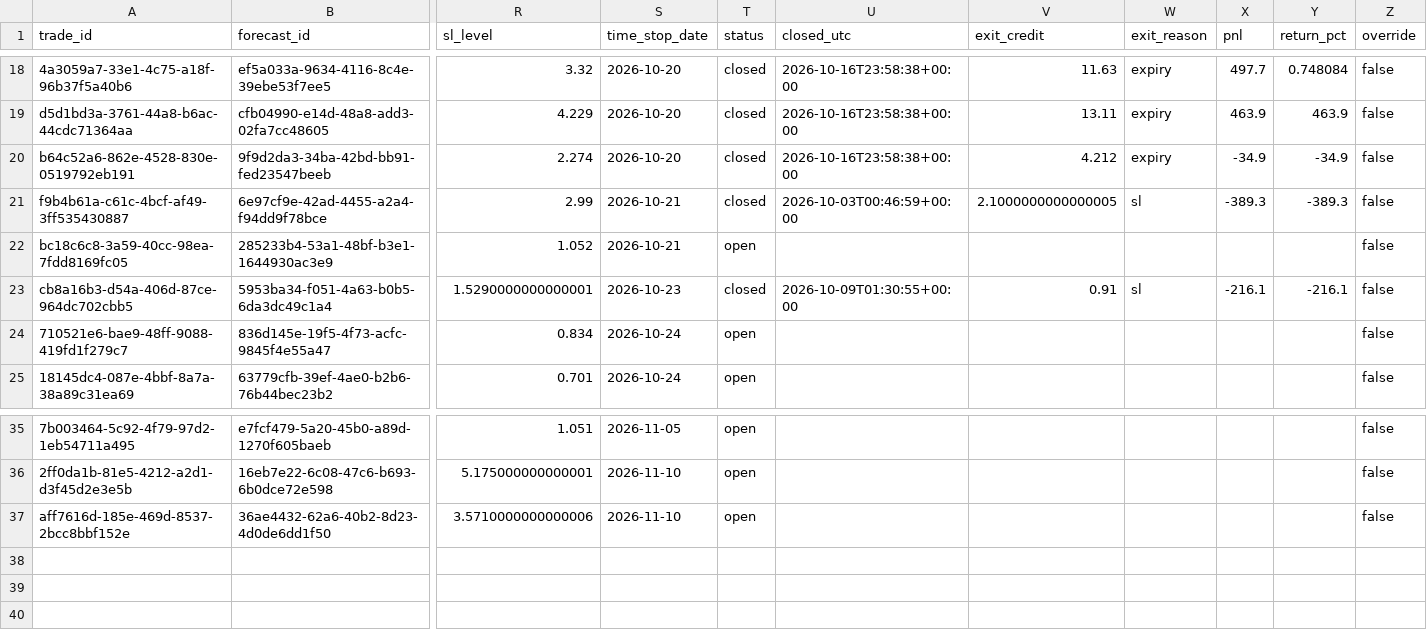
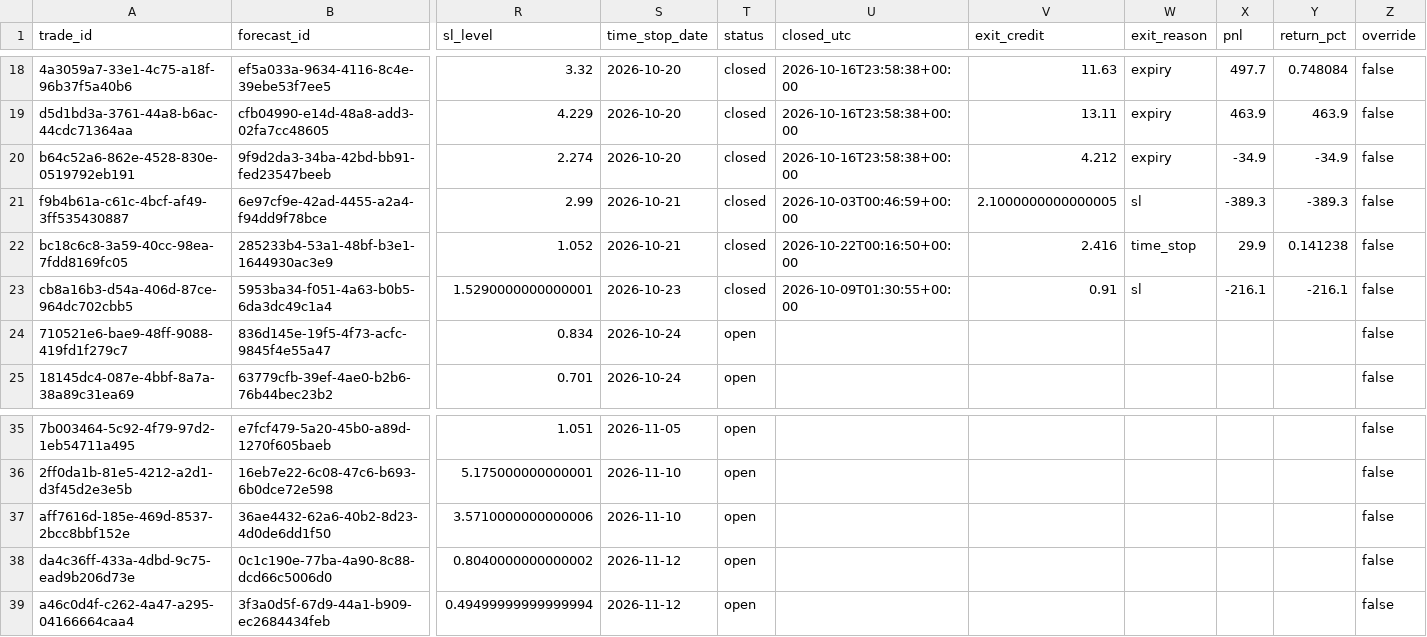
Before and after one commit to PandaGrdn/options_screener, a CSV file: data/trades.csv, drawn as a sheet; only a part is shown, gaps mark what is left out; rows hold the shown columns only; the diff names each change by its address in the sheet, - before the commit and + after, or states it on an @@ line.

```diff
--- a/data/trades.csv
+++ b/data/trades.csv
-T22 (status): open
+T22 (status): closed
-U22 (closed_utc): (empty)
+U22 (closed_utc): 2026-10-22T00:16:50+00:00
-V22 (exit_credit): (empty)
+V22 (exit_credit): 2.416
-W22 (exit_reason): (empty)
+W22 (exit_reason): time_stop
-X22 (pnl): (empty)
+X22 (pnl): 29.9
-Y22 (return_pct): (empty)
+Y22 (return_pct): 0.141238
+row 38: da4c36ff-433a-4dbd-9c75-ead9b206d73e | 0c1c190e-77ba-4a90-8c88-dcd66c5006d0 | 0.8040000000000002 | 2026-11-12 | open |  |  |  |  |  | false
+row 39: a46c0d4f-c262-4a47-a295-04166664caa4 | 3f3a0d5f-67d9-44a1-b909-ec2684434feb | 0.49499999999999994 | 2026-11-12 | open |  |  |  |  |  | false
```
Also changed, not shown: data/forecasts.csv, data/marks.csv, 6 other files.
